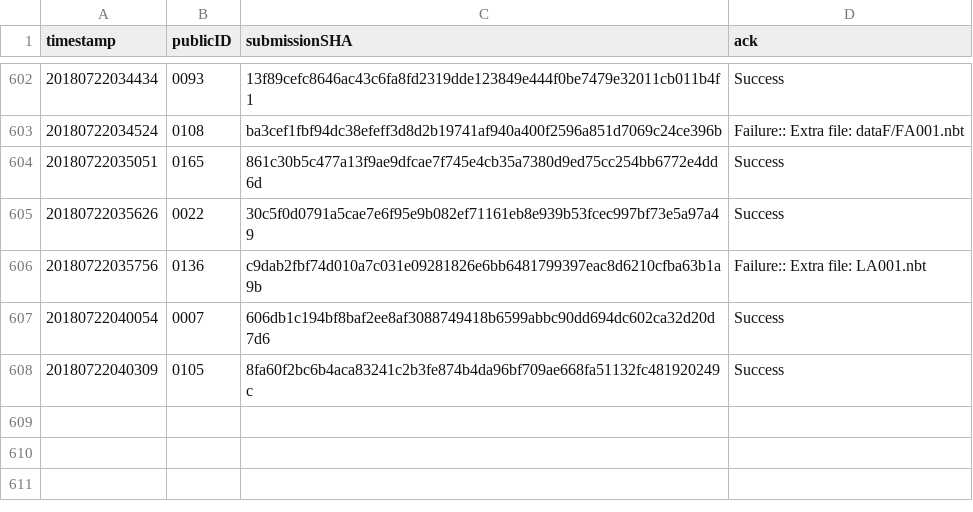
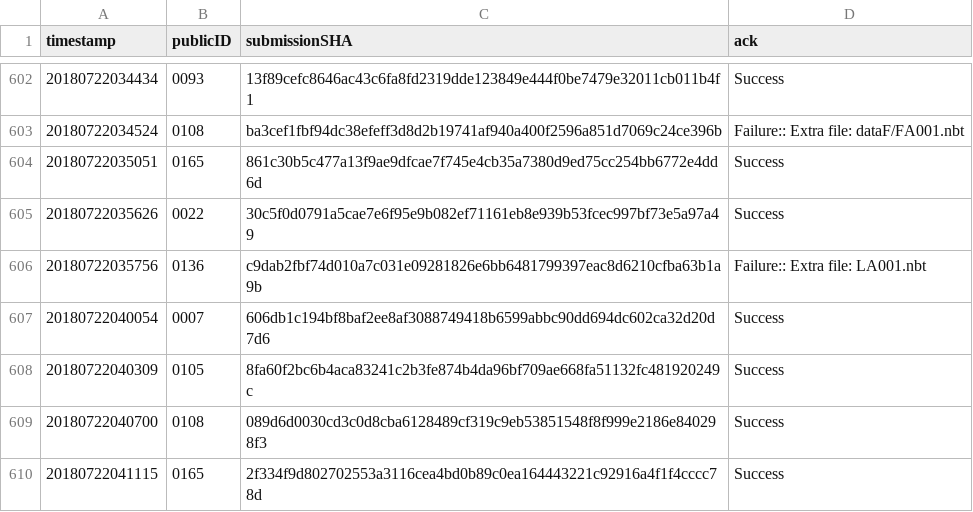
Before and after one commit to icfpcontest2018/icfpcontest2018.github.io, a CSV file: _data/submission_acks.csv, drawn as a sheet; only a part is shown, gaps mark what is left out.

Commit message:
Update submission_acks.

```diff
--- a/_data/submission_acks.csv
+++ b/_data/submission_acks.csv
@@ -608 +608,3 @@ timestamp,publicID,submissionSHA,ack
 20180722040309,0105,8fa60f2bc6b4aca83241c2b3fe874b4da96bf709ae668fa51132fc481920249c,"Success"
+20180722040700,0108,089d6d0030cd3c0d8cba6128489cf319c9eb53851548f8f999e2186e840298f3,"Success"
+20180722041115,0165,2f334f9d802702553a3116cea4bd0b89c0ea164443221c92916a4f1f4cccc78d,"Success"
```
